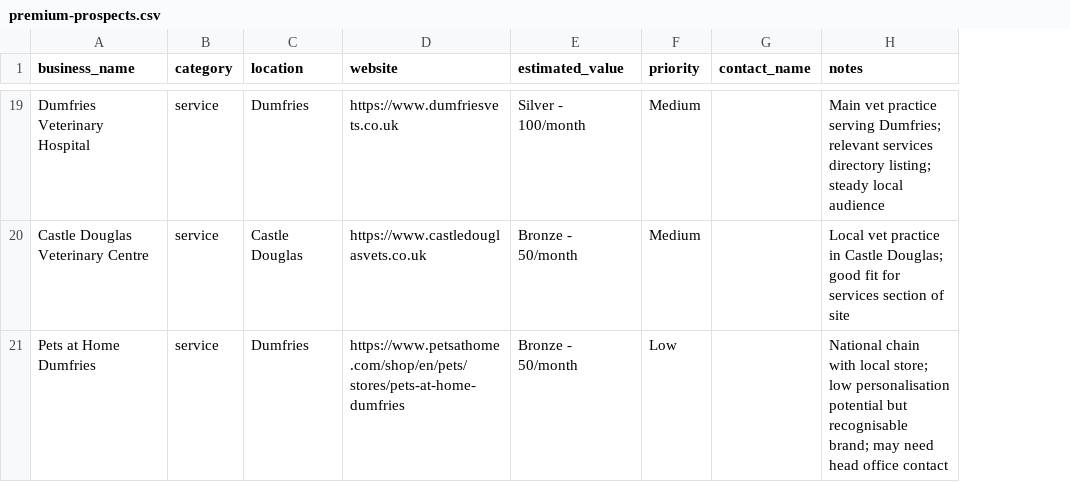
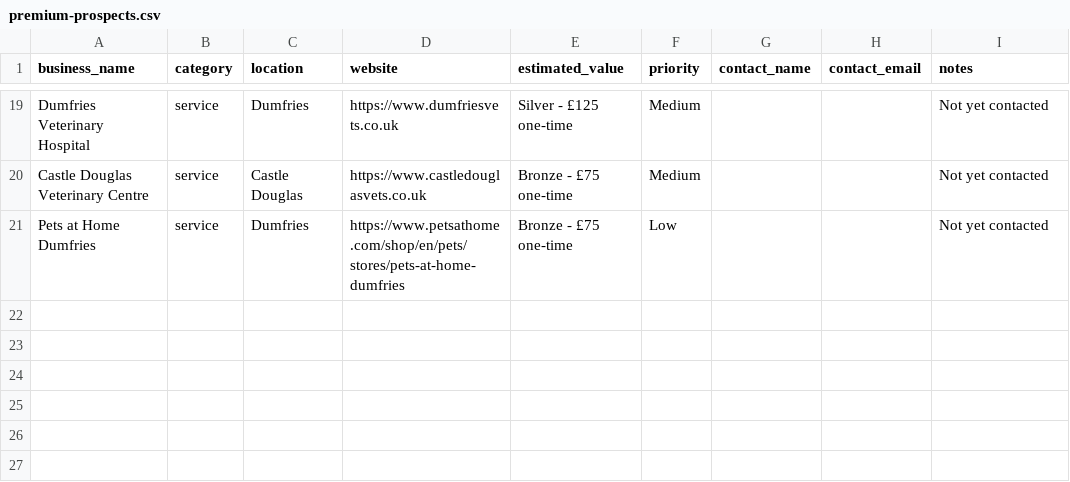
Before and after one commit to outrunthewolf/dogfriendlydg, a CSV file: outreach/premium-prospects.csv, drawn as a sheet; only a part is shown, gaps mark what is left out; addresses are those after the commit; the diff covers the shown part only; the diff names each change by its address in the sheet, - before the commit and + after, or states it on an @@ line.

```diff
--- a/outreach/premium-prospects.csv
+++ b/outreach/premium-prospects.csv
+column H (contact_email), empty
-E19 (estimated_value): Silver - 100/month
+E19 (estimated_value): Silver - £125 one-time
-I19 (notes): Main vet practice serving Dumfries; relevant services directory listing; steady local audience
+I19 (notes): Not yet contacted
-E20:E21 (estimated_value): Bronze - 50/month
+E20:E21 (estimated_value): Bronze - £75 one-time
-I20 (notes): Local vet practice in Castle Douglas; good fit for services section of site
+I20 (notes): Not yet contacted
-I21 (notes): National chain with local store; low personalisation potential but recognisable brand; may need head office contact
+I21 (notes): Not yet contacted
```
Also changed, not shown: 35 edited cells elsewhere in this file.
